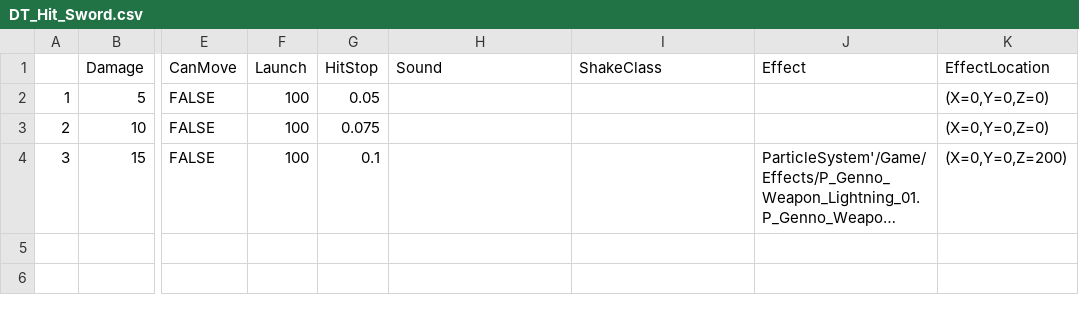
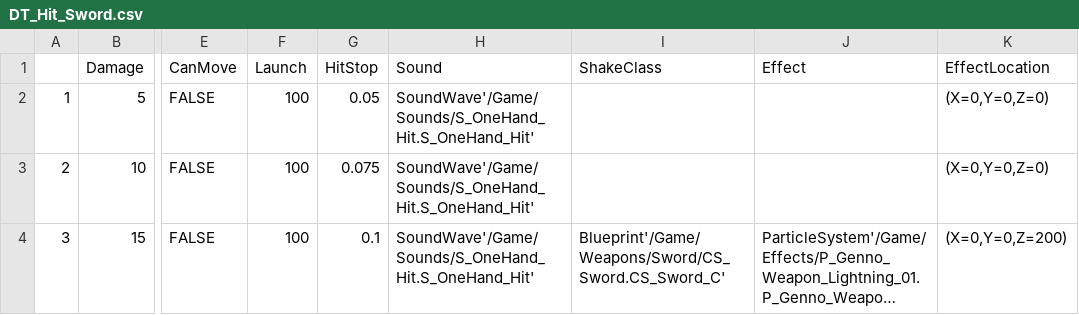
Before and after one commit to Jay9011/Unreal4_Study, a CSV file: U2211_02/Content/Weapons/Sword/DT_Hit_Sword.csv, drawn as a sheet; only a part is shown, gaps mark what is left out; long unchanged cells end in …; the diff names each change by its address in the sheet, - before the commit and + after, or states it on an @@ line.

Commit message:
Play 3D sound and camera shake

```diff
--- a/U2211_02/Content/Weapons/Sword/DT_Hit_Sword.csv
+++ b/U2211_02/Content/Weapons/Sword/DT_Hit_Sword.csv
-H2:H4 (Sound): (empty)
+H2:H4 (Sound): SoundWave'/Game/Sounds/S_OneHand_Hit.S_OneHand_Hit'
-I4 (ShakeClass): (empty)
+I4 (ShakeClass): Blueprint'/Game/Weapons/Sword/CS_Sword.CS_Sword_C'
```
Also changed, not shown: 8 other files.
